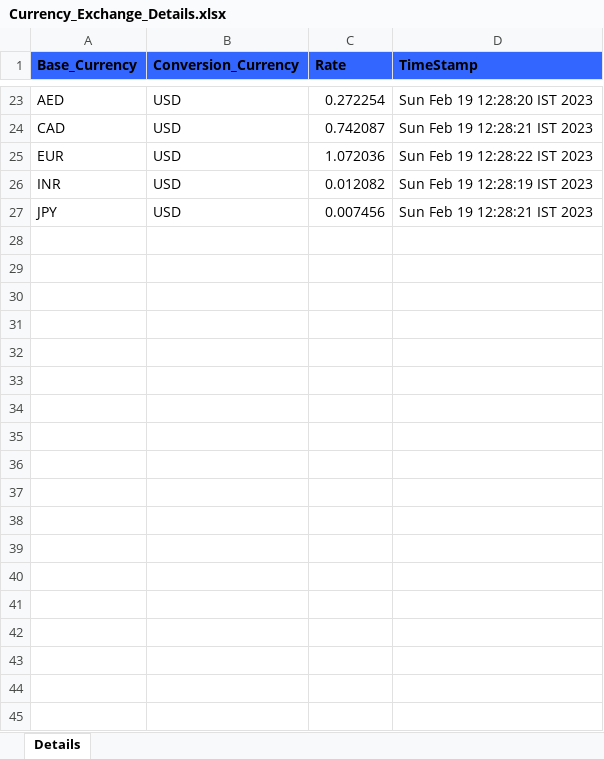
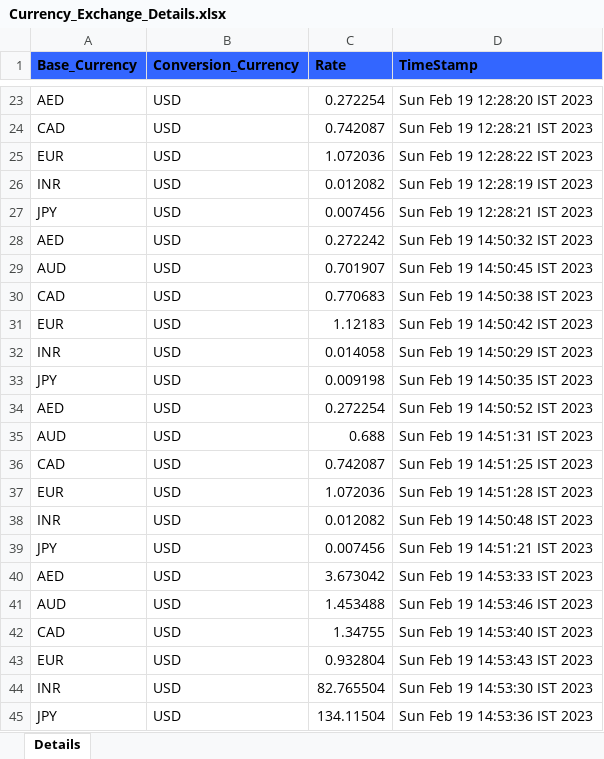
Before and after one commit to AnitACCO/CurrencyExchange, an Excel workbook: Currency_Exchange_Details.xlsx, sheet Details, drawn as a sheet; only a part is shown, gaps mark what is left out; values as stored, in another font and other column widths than the file's, no borders; the diff names each change by its address in the sheet, - before the commit and + after, or states it on an @@ line.

```diff
--- a/Currency_Exchange_Details.xlsx (sheet Details)
+++ b/Currency_Exchange_Details.xlsx (sheet Details)
+row 28: AED | USD | 0.272242 | Sun Feb 19 14:50:32 IST 2023
+row 29: AUD | USD | 0.701907 | Sun Feb 19 14:50:45 IST 2023
+row 30: CAD | USD | 0.770683 | Sun Feb 19 14:50:38 IST 2023
+row 31: EUR | USD | 1.12183 | Sun Feb 19 14:50:42 IST 2023
+row 32: INR | USD | 0.014058 | Sun Feb 19 14:50:29 IST 2023
+row 33: JPY | USD | 0.009198 | Sun Feb 19 14:50:35 IST 2023
+row 34: AED | USD | 0.272254 | Sun Feb 19 14:50:52 IST 2023
+row 35: AUD | USD | 0.688 | Sun Feb 19 14:51:31 IST 2023
+row 36: CAD | USD | 0.742087 | Sun Feb 19 14:51:25 IST 2023
+row 37: EUR | USD | 1.072036 | Sun Feb 19 14:51:28 IST 2023
+row 38: INR | USD | 0.012082 | Sun Feb 19 14:50:48 IST 2023
+row 39: JPY | USD | 0.007456 | Sun Feb 19 14:51:21 IST 2023
+row 40: AED | USD | 3.673042 | Sun Feb 19 14:53:33 IST 2023
+row 41: AUD | USD | 1.453488 | Sun Feb 19 14:53:46 IST 2023
+row 42: CAD | USD | 1.34755 | Sun Feb 19 14:53:40 IST 2023
+row 43: EUR | USD | 0.932804 | Sun Feb 19 14:53:43 IST 2023
+row 44: INR | USD | 82.765504 | Sun Feb 19 14:53:30 IST 2023
+row 45: JPY | USD | 134.11504 | Sun Feb 19 14:53:36 IST 2023
```
Also changed, not shown: 2 other files.
